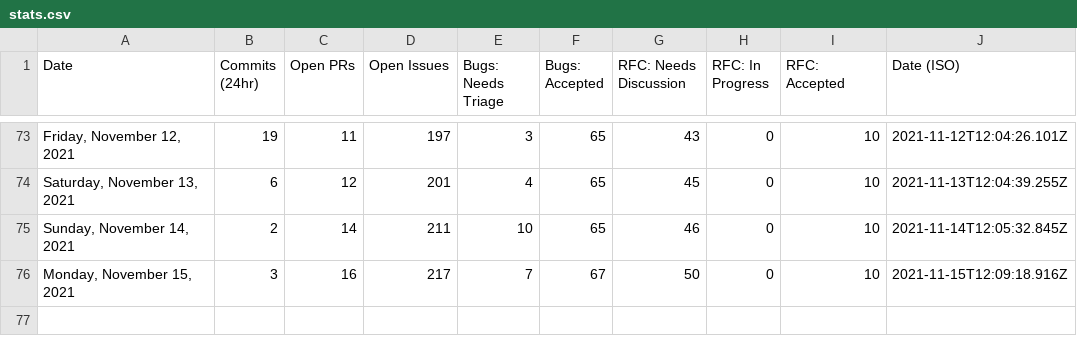
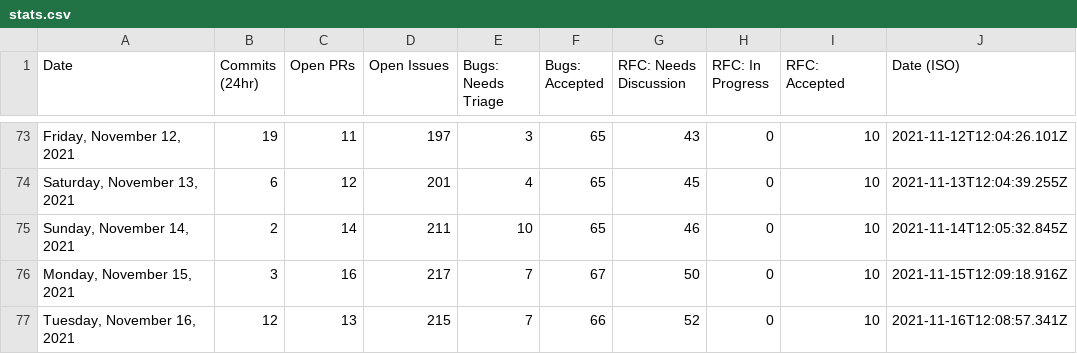
Before and after one commit to TheRakeshPurohit/astro, a CSV file: scripts/stats/stats.csv, drawn as a sheet; only a part is shown, gaps mark what is left out.

```diff
--- a/scripts/stats/stats.csv
+++ b/scripts/stats/stats.csv
@@ -76 +76,2 @@ Date,Commits (24hr),Open PRs,Open Issues,Bugs: Needs Triage,Bugs: Accepted,RFC:
 "Monday, November 15, 2021",3,16,217,7,67,50,0,10,"2021-11-15T12:09:18.916Z"
+"Tuesday, November 16, 2021",12,13,215,7,66,52,0,10,"2021-11-16T12:08:57.341Z"
```
